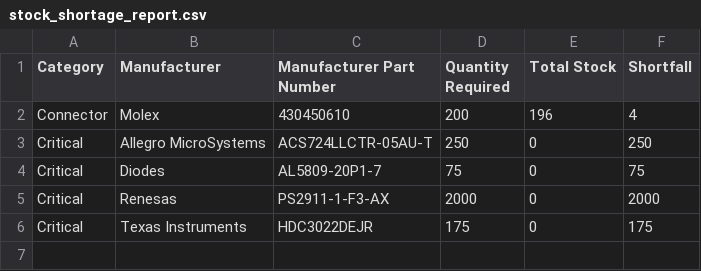
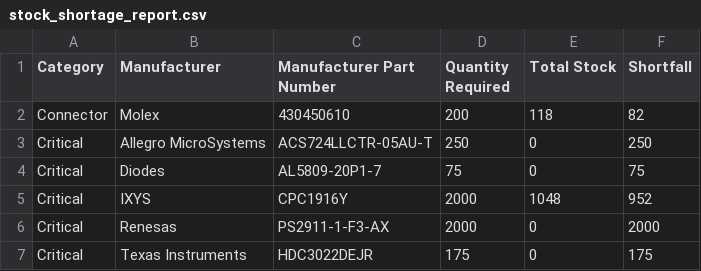
Before and after one commit to mytosbio/ee_mrp, a CSV file: stock_shortage_report.csv, drawn as a sheet.

```diff
--- a/stock_shortage_report.csv
+++ b/stock_shortage_report.csv
@@ -1,5 +1,6 @@
 Category,Manufacturer,Manufacturer Part Number,Quantity Required,Total Stock,Shortfall
-Connector,Molex,430450610,200,196,4
+Connector,Molex,430450610,200,118,82
 Critical,Allegro MicroSystems,ACS724LLCTR-05AU-T,250,0,250
 Critical,Diodes,AL5809-20P1-7,75,0,75
+Critical,IXYS,CPC1916Y,2000,1048,952
 Critical,Renesas,PS2911-1-F3-AX,2000,0,2000
```
Also changed, not shown: connectors_report.csv, critical_components_report.csv.
